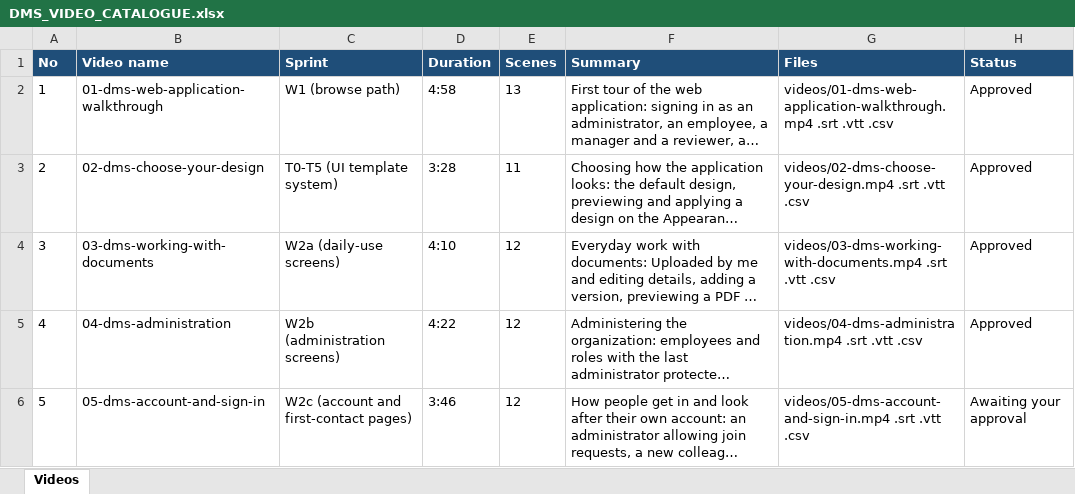
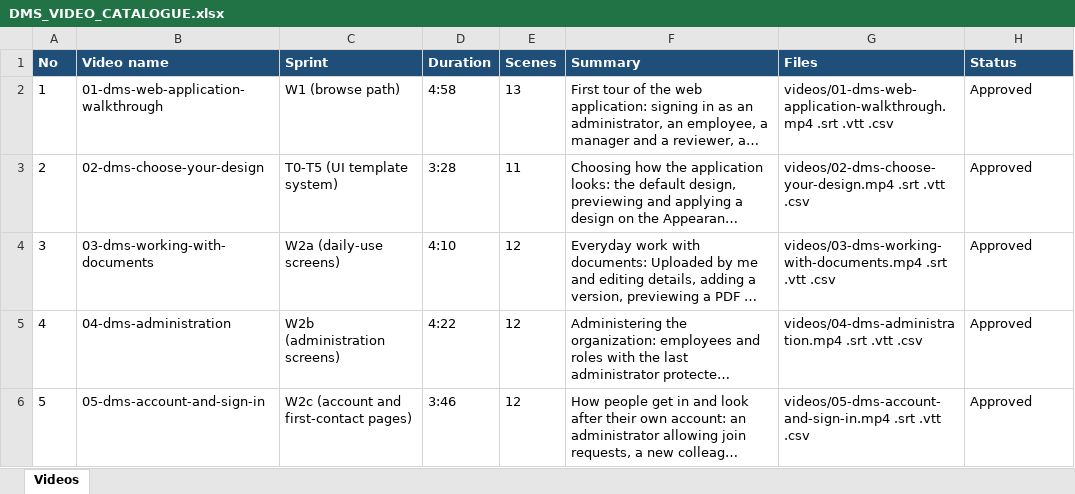
Before and after one commit to aadiTechnology/DMS, an Excel workbook: docs/demo/DMS_VIDEO_CATALOGUE.xlsx, sheet Videos, drawn as a sheet; long unchanged cells end in …; values as stored, in another font and other column widths than the file's, no borders; the diff names each change by its address in the sheet, - before the commit and + after, or states it on an @@ line.

```diff
--- a/docs/demo/DMS_VIDEO_CATALOGUE.xlsx (sheet Videos)
+++ b/docs/demo/DMS_VIDEO_CATALOGUE.xlsx (sheet Videos)
-H6 (Status): Awaiting your approval
+H6 (Status): Approved
```
Also changed, not shown: 2 other files.
